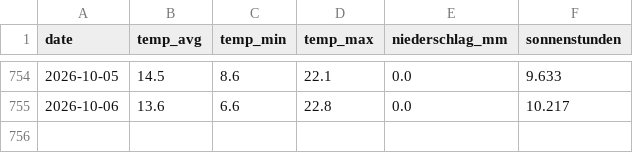
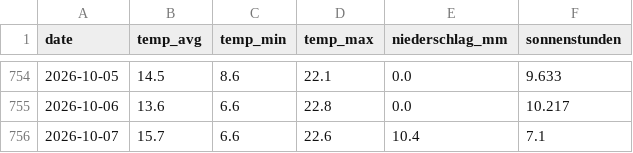
Before and after one commit to felixschrader/dieselpreisprognose, a CSV file: data/wetter_koeln.csv, drawn as a sheet; only a part is shown, gaps mark what is left out; the diff names each change by its address in the sheet, - before the commit and + after, or states it on an @@ line.

```diff
--- a/data/wetter_koeln.csv
+++ b/data/wetter_koeln.csv
+row 756: 2026-10-07 | 15.7 | 6.6 | 22.6 | 10.4 | 7.1
```
